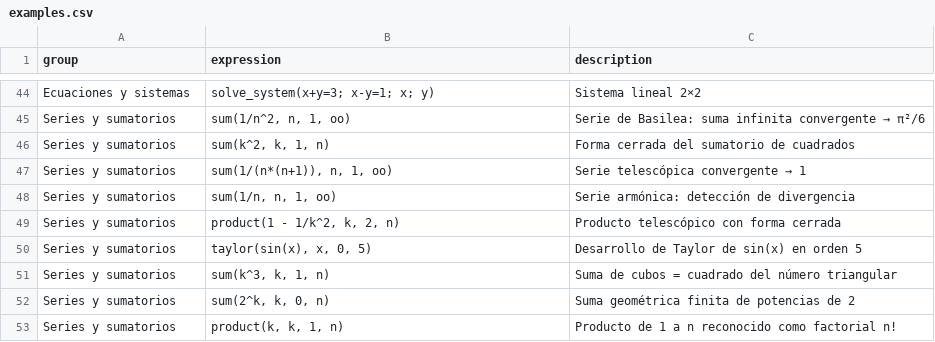
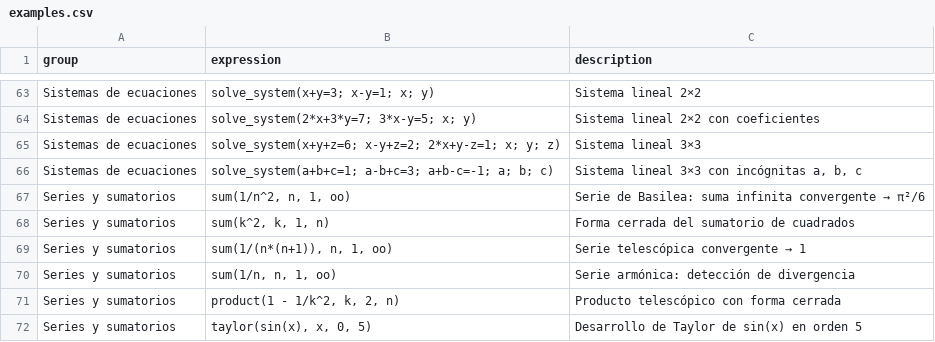
Before and after one commit to javileyes/ExpliCAS, a CSV file: web/examples.csv, drawn as a sheet; only a part is shown, gaps mark what is left out; the shorter side is filled out with more unchanged rows; the diff covers the shown part only.

```diff
--- a/web/examples.csv
+++ b/web/examples.csv
@@ -44,2 +63,5 @@
-"Ecuaciones y sistemas","solve_system(x+y=3; x-y=1; x; y)","Sistema lineal 2×2"
+"Sistemas de ecuaciones","solve_system(x+y=3; x-y=1; x; y)","Sistema lineal 2×2"
+"Sistemas de ecuaciones","solve_system(2*x+3*y=7; 3*x-y=5; x; y)","Sistema lineal 2×2 con coeficientes"
+"Sistemas de ecuaciones","solve_system(x+y+z=6; x-y+z=2; 2*x+y-z=1; x; y; z)","Sistema lineal 3×3"
+"Sistemas de ecuaciones","solve_system(a+b+c=1; a-b+c=3; a+b-c=-1; a; b; c)","Sistema lineal 3×3 con incógnitas a, b, c"
 "Series y sumatorios","sum(1/n^2, n, 1, oo)","Serie de Basilea: suma infinita convergente → π²/6"
```
Also changed, not shown: 23 added rows, 4 removed rows and 5 edited cells elsewhere in this file.
